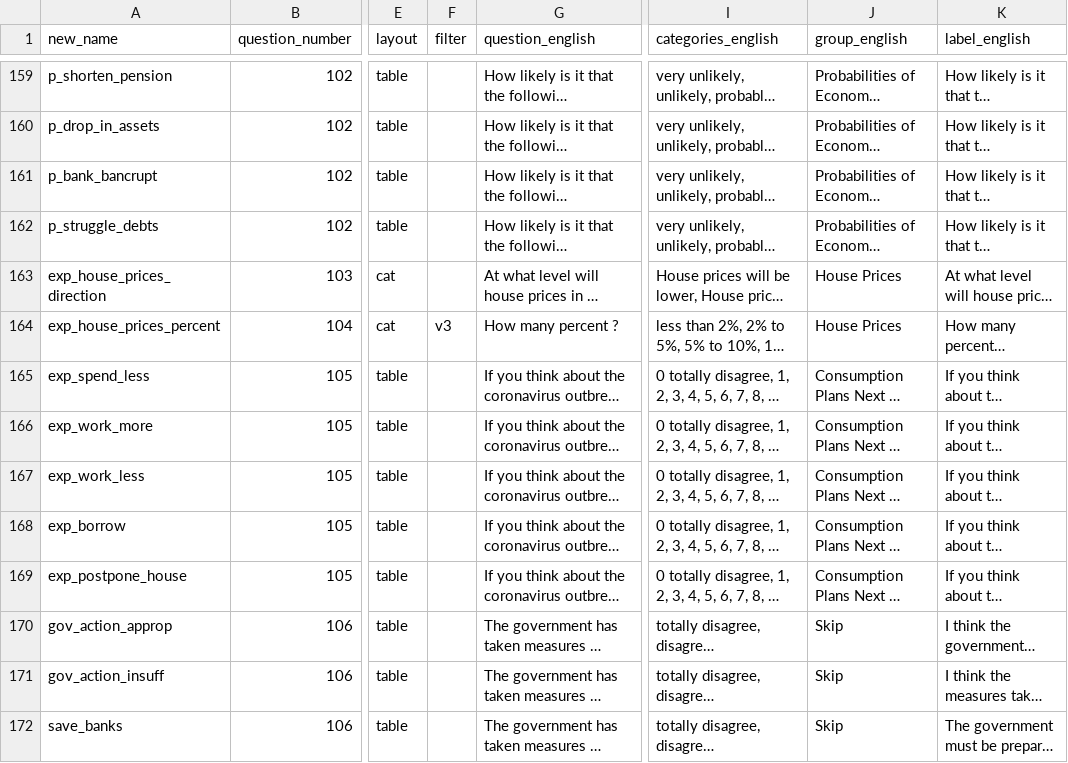
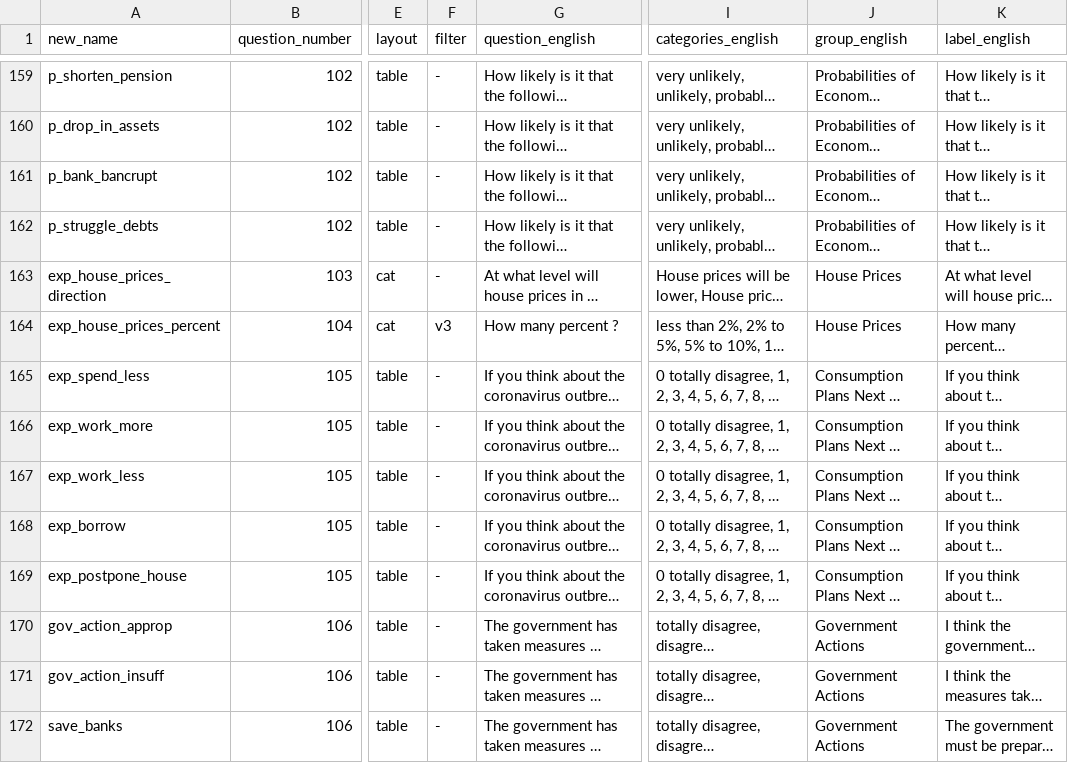
Before and after one commit to covid-19-impact-lab/liss-questionnaires, a CSV file: create-documentation/covid19_data_codebook.csv, drawn as a sheet; only a part is shown, gaps mark what is left out; long unchanged cells end in …; the diff covers the shown part only; the diff names each change by its address in the sheet, - before the commit and + after, or states it on an @@ line.

```diff
--- a/create-documentation/covid19_data_codebook.csv
+++ b/create-documentation/covid19_data_codebook.csv
-F159:F163 (filter): (empty)
+F159:F163 (filter): -
-F165:F172 (filter): (empty)
+F165:F172 (filter): -
-J170:J172 (group_english): Skip
+J170:J172 (group_english): Government Actions
```
Also changed, not shown: 139 edited cells elsewhere in this file, docs/source/wave-1/variable_overview.csv, 44 other files.
